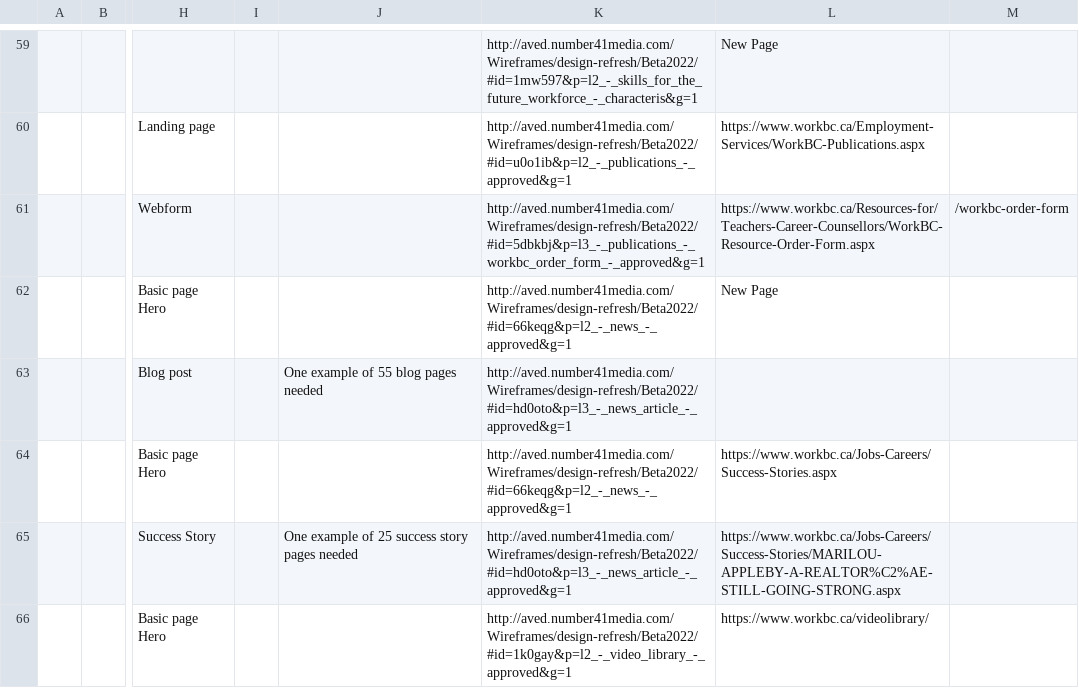
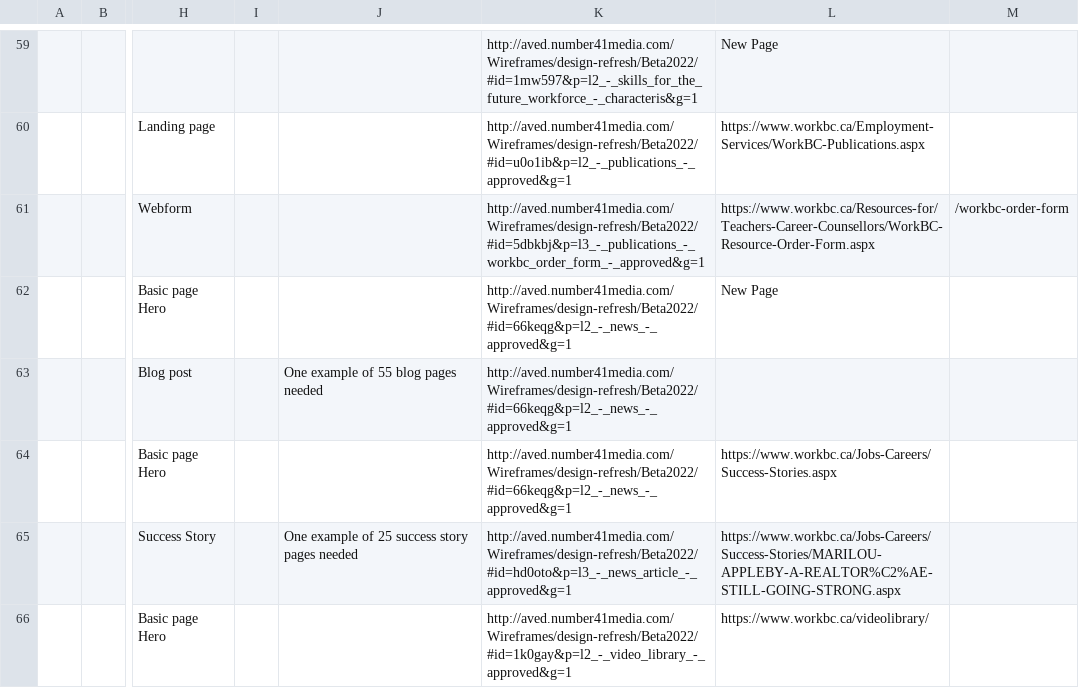
Before and after one commit to bcgov/workbc-main, a CSV file: src/scripts/migration/data/ia.csv, drawn as a sheet; only a part is shown, gaps mark what is left out; the diff covers the shown part only; the diff names each change by its address in the sheet, - before the commit and + after, or states it on an @@ line.

```diff
--- a/src/scripts/migration/data/ia.csv
+++ b/src/scripts/migration/data/ia.csv
-K63: http://aved.number41media.com/Wireframes/design-refresh/Beta2022/#id=hd0oto&p=l3_-_news_article_-_approved&g=1
+K63: http://aved.number41media.com/Wireframes/design-refresh/Beta2022/#id=66keqg&p=l2_-_news_-_approved&g=1
```
Also changed, not shown: 1 added row, 1 removed row and 19 edited cells elsewhere in this file.
